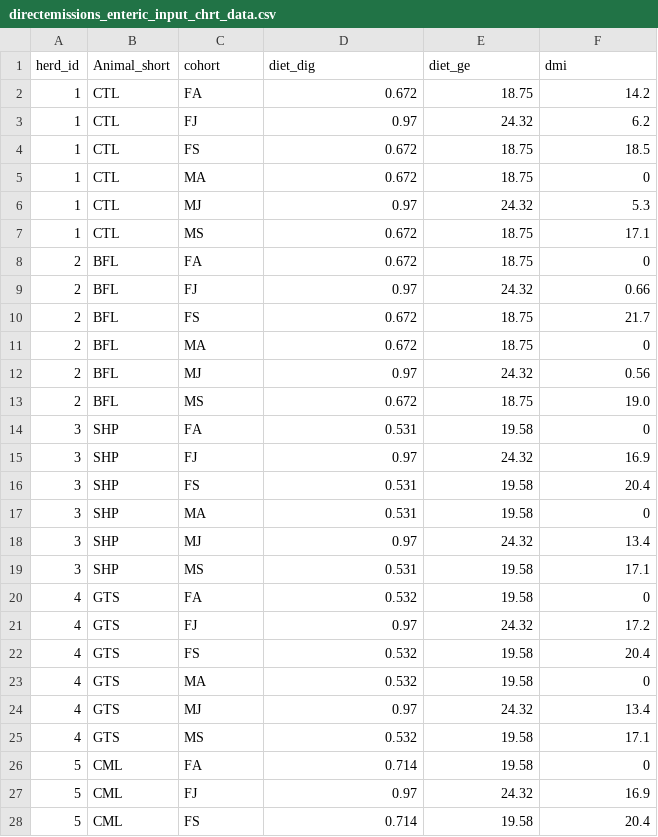
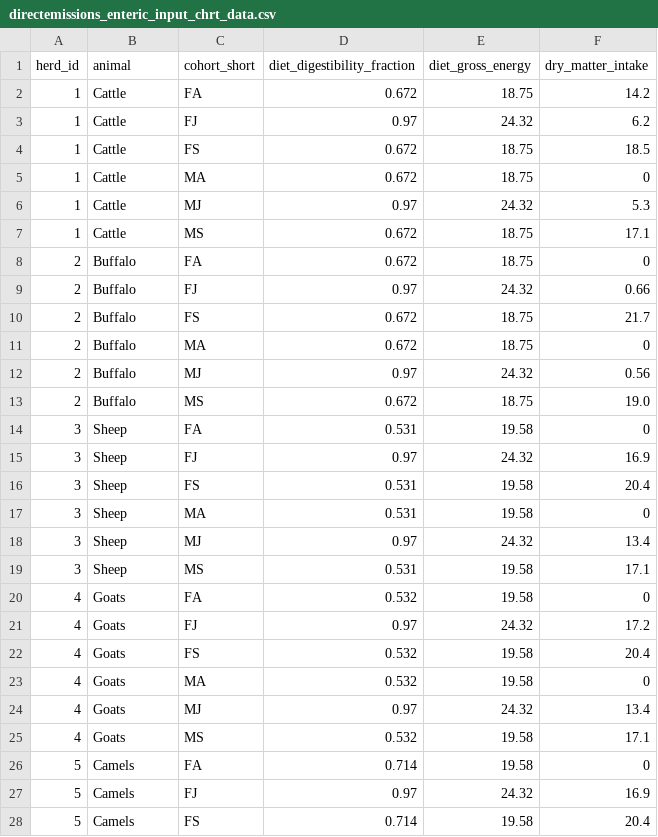
Before and after one commit to un-fao/GLEAM, a CSV file: inst/extdata/examples/directemissions_enteric_input_chrt_data.csv, drawn as a sheet; only a part is shown; the diff covers the shown part only.

Commit message:
Update enteric variable names

```diff
--- a/inst/extdata/examples/directemissions_enteric_input_chrt_data.csv
+++ b/inst/extdata/examples/directemissions_enteric_input_chrt_data.csv
@@ -1,28 +1,28 @@
-herd_id,Animal_short,cohort,diet_dig,diet_ge,dmi
-1,CTL,FA,0.672,18.75,14.2
-1,CTL,FJ,0.97,24.32,6.2
-1,CTL,FS,0.672,18.75,18.5
-1,CTL,MA,0.672,18.75,0
-1,CTL,MJ,0.97,24.32,5.3
-1,CTL,MS,0.672,18.75,17.1
-2,BFL,FA,0.672,18.75,0
-2,BFL,FJ,0.97,24.32,0.66
-2,BFL,FS,0.672,18.75,21.7
-2,BFL,MA,0.672,18.75,0
-2,BFL,MJ,0.97,24.32,0.56
-2,BFL,MS,0.672,18.75,19.0
-3,SHP,FA,0.531,19.58,0
-3,SHP,FJ,0.97,24.32,16.9
-3,SHP,FS,0.531,19.58,20.4
-3,SHP,MA,0.531,19.58,0
-3,SHP,MJ,0.97,24.32,13.4
-3,SHP,MS,0.531,19.58,17.1
-4,GTS,FA,0.532,19.58,0
-4,GTS,FJ,0.97,24.32,17.2
-4,GTS,FS,0.532,19.58,20.4
-4,GTS,MA,0.532,19.58,0
-4,GTS,MJ,0.97,24.32,13.4
-4,GTS,MS,0.532,19.58,17.1
-5,CML,FA,0.714,19.58,0
-5,CML,FJ,0.97,24.32,16.9
-5,CML,FS,0.714,19.58,20.4
+herd_id,animal,cohort_short,diet_digestibility_fraction,diet_gross_energy,dry_matter_intake
+1,Cattle,FA,0.672,18.75,14.2
+1,Cattle,FJ,0.97,24.32,6.2
+1,Cattle,FS,0.672,18.75,18.5
+1,Cattle,MA,0.672,18.75,0
+1,Cattle,MJ,0.97,24.32,5.3
+1,Cattle,MS,0.672,18.75,17.1
+2,Buffalo,FA,0.672,18.75,0
+2,Buffalo,FJ,0.97,24.32,0.66
+2,Buffalo,FS,0.672,18.75,21.7
+2,Buffalo,MA,0.672,18.75,0
+2,Buffalo,MJ,0.97,24.32,0.56
+2,Buffalo,MS,0.672,18.75,19.0
+3,Sheep,FA,0.531,19.58,0
+3,Sheep,FJ,0.97,24.32,16.9
+3,Sheep,FS,0.531,19.58,20.4
+3,Sheep,MA,0.531,19.58,0
+3,Sheep,MJ,0.97,24.32,13.4
+3,Sheep,MS,0.531,19.58,17.1
+4,Goats,FA,0.532,19.58,0
+4,Goats,FJ,0.97,24.32,17.2
+4,Goats,FS,0.532,19.58,20.4
+4,Goats,MA,0.532,19.58,0
+4,Goats,MJ,0.97,24.32,13.4
+4,Goats,MS,0.532,19.58,17.1
+5,Camels,FA,0.714,19.58,0
+5,Camels,FJ,0.97,24.32,16.9
+5,Camels,FS,0.714,19.58,20.4
```
Also changed, not shown: 9 edited cells elsewhere in this file, 9 other files.
